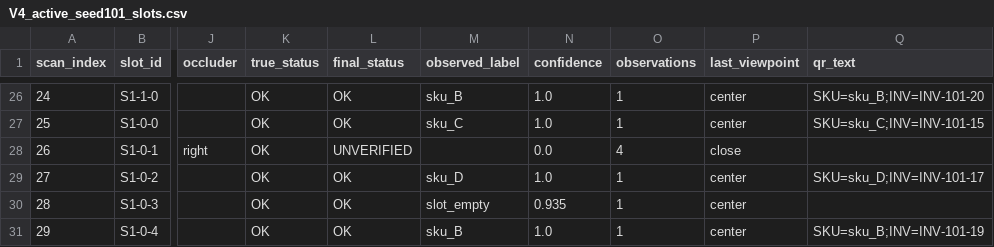
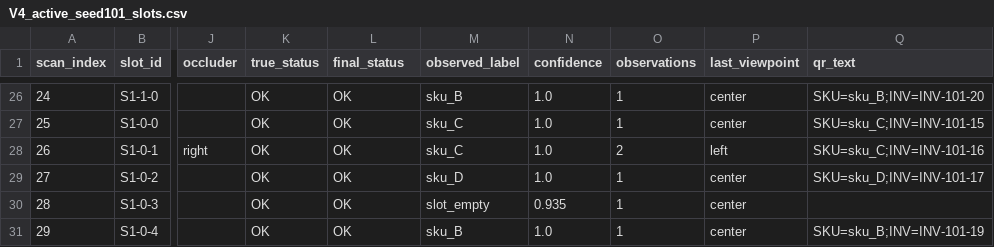
Before and after one commit to iffatirfana/shelfscan-amr, a CSV file: results_v3/qr/V4_active_seed101_slots.csv, drawn as a sheet; only a part is shown, gaps mark what is left out; the diff names each change by its address in the sheet, - before the commit and + after, or states it on an @@ line.

```diff
--- a/results_v3/qr/V4_active_seed101_slots.csv
+++ b/results_v3/qr/V4_active_seed101_slots.csv
-L28 (final_status): UNVERIFIED
+L28 (final_status): OK
-M28 (observed_label): (empty)
+M28 (observed_label): sku_C
-N28 (confidence): 0.0
+N28 (confidence): 1.0
-O28 (observations): 4
+O28 (observations): 2
-P28 (last_viewpoint): close
+P28 (last_viewpoint): left
-Q28 (qr_text): (empty)
+Q28 (qr_text): SKU=sku_C;INV=INV-101-16
```
Also changed, not shown: results_v3/bc/V4_active_seed101_slots.csv, results_v3/bc/V4_active_seed103_slots.csv, 25 other files.
